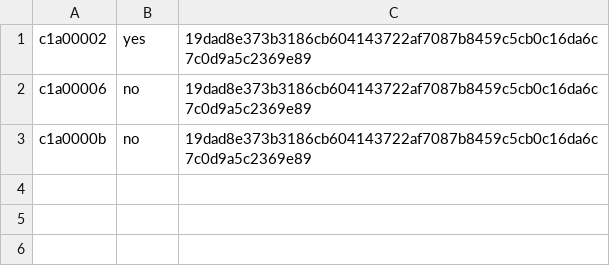
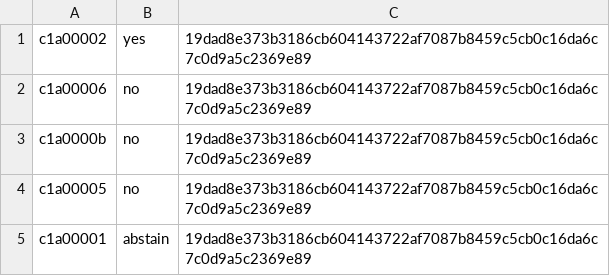
Before and after one commit to ottojung/viche, a TSV file: records/ballots/executive-innovation-office-reenactment-act.tsv, drawn as a sheet.

Commit message:
Clerk: reinstate ballot request (real ballots cast before withdrawal); record abstain and tally NOT PASSED (5 present, 1 yes, 3 no); House rejecting draft

```diff
--- a/records/ballots/executive-innovation-office-reenactment-act.tsv
+++ b/records/ballots/executive-innovation-office-reenactment-act.tsv
@@ -3 +3,3 @@ c1a00006	no	19dad8e373b3186cb604143722af7087b8459c5cb0c16da6c7c0d9a5c2369e89
 c1a0000b	no	19dad8e373b3186cb604143722af7087b8459c5cb0c16da6c7c0d9a5c2369e89
+c1a00005	no	19dad8e373b3186cb604143722af7087b8459c5cb0c16da6c7c0d9a5c2369e89
+c1a00001	abstain	19dad8e373b3186cb604143722af7087b8459c5cb0c16da6c7c0d9a5c2369e89
```
Also changed, not shown: 2 other files.
